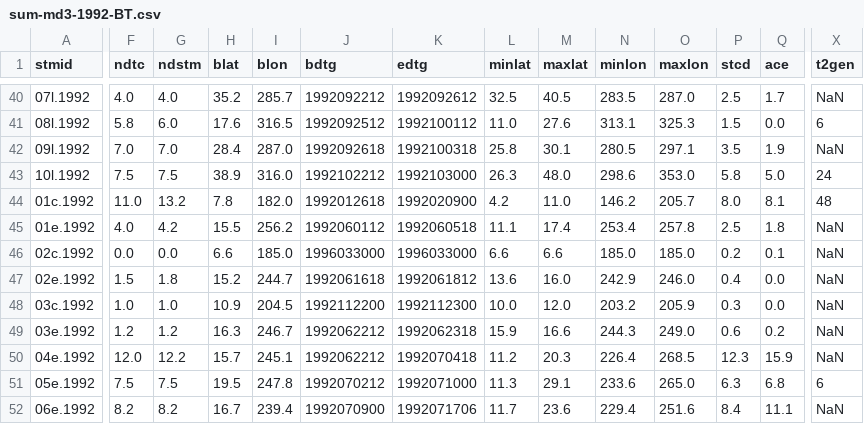
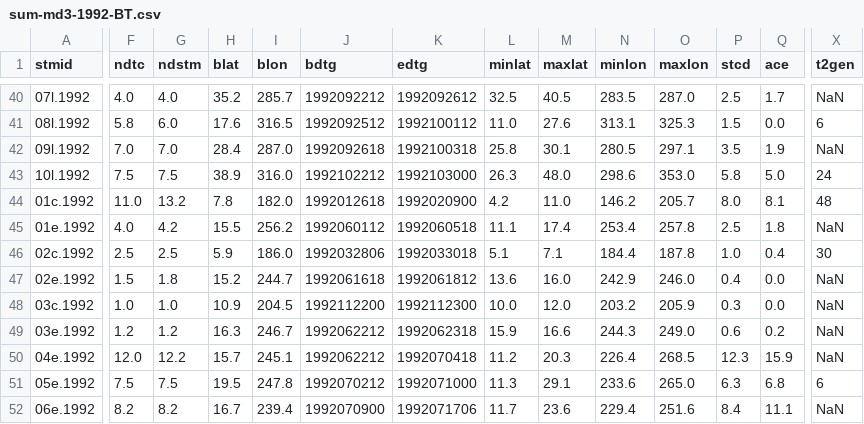
Before and after one commit to tenkiman/superBT-V04, a CSV file: dat/sum-md3-1992-BT.csv, drawn as a sheet; only a part is shown, gaps mark what is left out; the diff covers the shown part only; the diff names each change by its address in the sheet, - before the commit and + after, or states it on an @@ line.

```diff
--- a/dat/sum-md3-1992-BT.csv
+++ b/dat/sum-md3-1992-BT.csv
-F46 (ndtc): 0.0
+F46 (ndtc): 2.5
-G46 (ndstm): 0.0
+G46 (ndstm): 2.5
-H46 (blat): 6.6
+H46 (blat): 5.9
-I46 (blon): 185.0
+I46 (blon): 186.0
-J46 (bdtg): 1996033000
+J46 (bdtg): 1992032806
-K46 (edtg): 1996033000
+K46 (edtg): 1992033018
-L46 (minlat): 6.6
+L46 (minlat): 5.1
-M46 (maxlat): 6.6
+M46 (maxlat): 7.1
-N46 (minlon): 185.0
+N46 (minlon): 184.4
-O46 (maxlon): 185.0
+O46 (maxlon): 187.8
-P46 (stcd): 0.2
+P46 (stcd): 1.0
-Q46 (ace): 0.1
+Q46 (ace): 0.4
-X46 (t2gen): NaN
+X46 (t2gen): 30
```
Also changed, not shown: 2 edited cells elsewhere in this file, dat/all-md3-1992-BT.csv.
